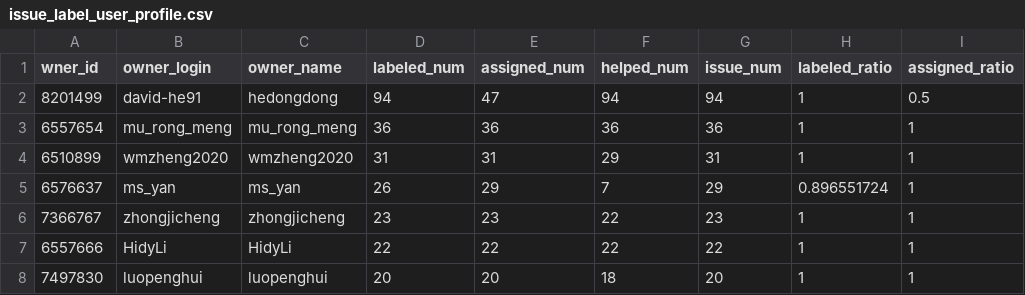
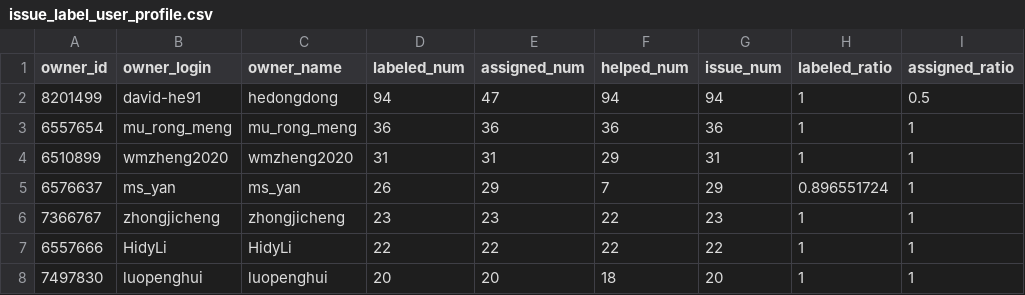
Before and after one commit to sunmao-dx/mindspore-event-rulehandler, a CSV file: config/developer_portrait/issue_label_user_profile.csv, drawn as a sheet; only a part is shown.

Commit message:
Fix typo in config/developer_portrait/issue_label_user_profile.csv.

```diff
--- a/config/developer_portrait/issue_label_user_profile.csv
+++ b/config/developer_portrait/issue_label_user_profile.csv
@@ -1,2 +1,2 @@
-wner_id,owner_login,owner_name,labeled_num,assigned_num,helped_num,issue_num,labeled_ratio,assigned_ratio
+owner_id,owner_login,owner_name,labeled_num,assigned_num,helped_num,issue_num,labeled_ratio,assigned_ratio
 8201499,david-he91,hedongdong,94,47,94,94,1,0.5
```
